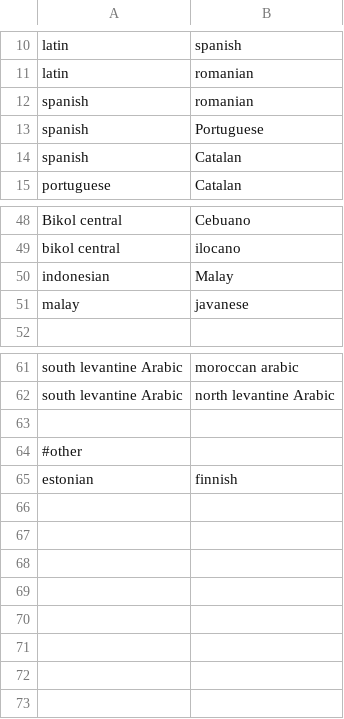
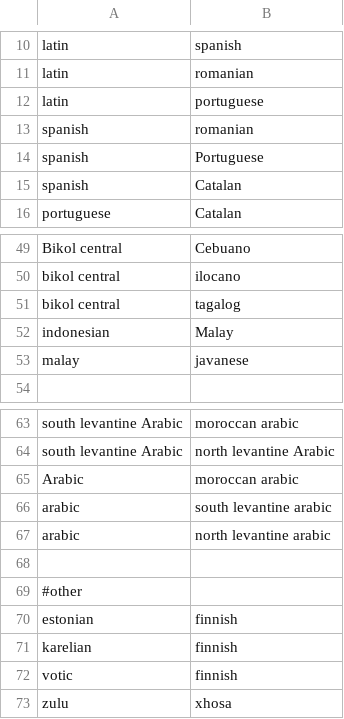
Before and after one commit to lcfb8/lingpoet, a CSV file: lexical_similarity.csv, drawn as a sheet; only a part is shown, gaps mark what is left out.

```diff
--- a/lexical_similarity.csv
+++ b/lexical_similarity.csv
@@ -11,2 +11,3 @@ latin, spanish
 latin, romanian
+latin, portuguese
 spanish, romanian
@@ -49,2 +50,3 @@ Bikol central, Cebuano
 bikol central, ilocano
+bikol central, tagalog
 indonesian, Malay
@@ -62,2 +64,5 @@ south levantine Arabic, moroccan arabic
 south levantine Arabic, north levantine Arabic
+Arabic, moroccan arabic
+arabic, south levantine arabic
+arabic, north levantine arabic
 
@@ -65 +70,4 @@ south levantine Arabic, north levantine Arabic
 estonian, finnish
+karelian, finnish
+votic, finnish
+zulu, xhosa
```
Also changed, not shown: 2 other files.
